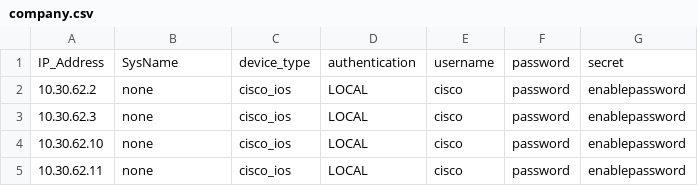
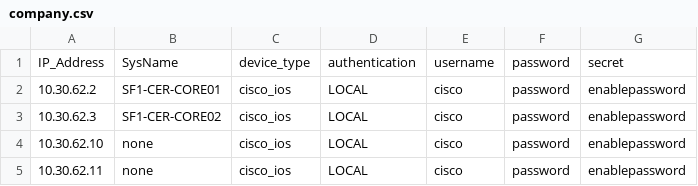
Before and after one commit to mikezipp/NetworkAutonoma, a CSV file: company.csv, drawn as a sheet; only a part is shown.

Commit message:
more updates

```diff
--- a/company.csv
+++ b/company.csv
@@ -1,4 +1,4 @@
 IP_Address,SysName,device_type,authentication,username,password,secret
-10.30.62.2,none,cisco_ios,LOCAL,cisco,password,enablepassword
-10.30.62.3,none,cisco_ios,LOCAL,cisco,password,enablepassword
+10.30.62.2,SF1-CER-CORE01,cisco_ios,LOCAL,cisco,password,enablepassword
+10.30.62.3,SF1-CER-CORE02,cisco_ios,LOCAL,cisco,password,enablepassword
 10.30.62.10,none,cisco_ios,LOCAL,cisco,password,enablepassword
```
